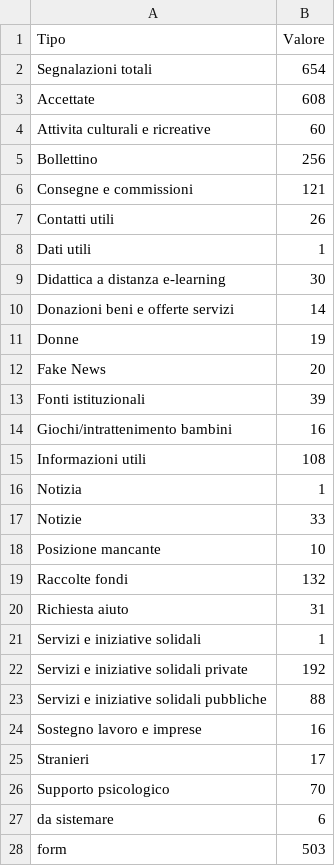
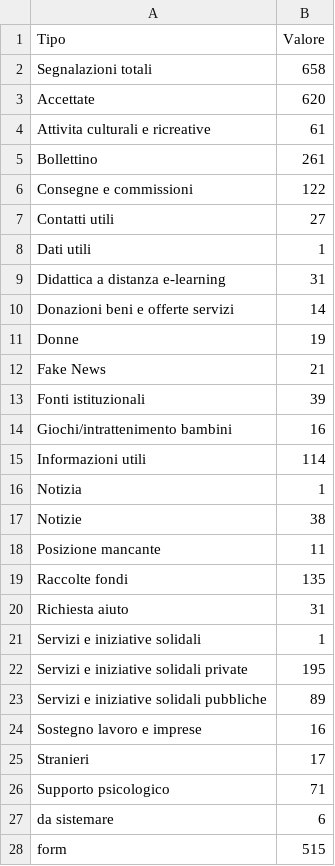
Before and after one commit to emergenzeHack/europehelp.info_data, a CSV file: statisticheSegnalazioni.csv, drawn as a sheet.

Commit message:
Aggiorno statistiche sulle segnalazioni

```diff
--- a/statisticheSegnalazioni.csv
+++ b/statisticheSegnalazioni.csv
@@ -1,28 +1,28 @@
 Tipo,Valore
-Segnalazioni totali,654
-Accettate,608
-Attivita culturali e ricreative,60
-Bollettino,256
-Consegne e commissioni,121
-Contatti utili,26
+Segnalazioni totali,658
+Accettate,620
+Attivita culturali e ricreative,61
+Bollettino,261
+Consegne e commissioni,122
+Contatti utili,27
 Dati utili,1
-Didattica a distanza e-learning,30
+Didattica a distanza e-learning,31
 Donazioni beni e offerte servizi,14
 Donne,19
-Fake News,20
+Fake News,21
 Fonti istituzionali,39
 Giochi/intrattenimento bambini,16
-Informazioni utili,108
+Informazioni utili,114
 Notizia,1
-Notizie,33
-Posizione mancante,10
-Raccolte fondi,132
+Notizie,38
+Posizione mancante,11
+Raccolte fondi,135
 Richiesta aiuto,31
 Servizi e iniziative solidali,1
-Servizi e iniziative solidali private,192
-Servizi e iniziative solidali pubbliche,88
+Servizi e iniziative solidali private,195
+Servizi e iniziative solidali pubbliche,89
 Sostegno lavoro e imprese,16
 Stranieri,17
-Supporto psicologico,70
+Supporto psicologico,71
 da sistemare,6
-form,503
+form,515
```
